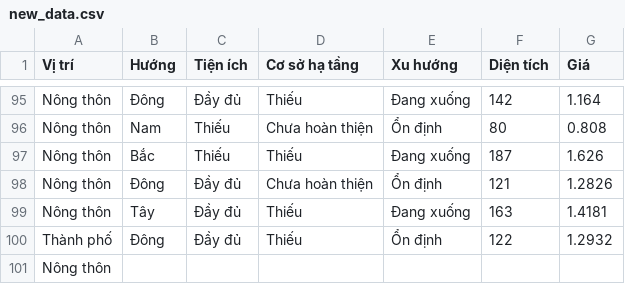
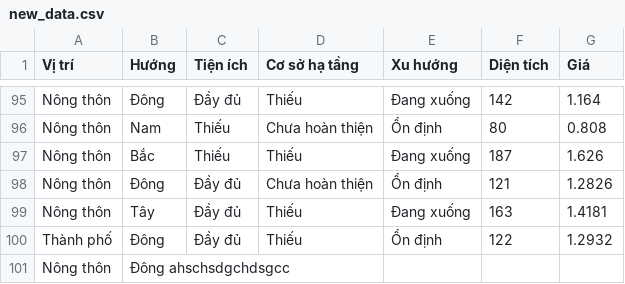
Before and after one commit to MinhHT211/Project-ML, a CSV file: new_data.csv, drawn as a sheet; only a part is shown, gaps mark what is left out.

Commit message:
test

```diff
--- a/new_data.csv
+++ b/new_data.csv
@@ -100,2 +100,2 @@ Nông thôn,Tây,Đầy đủ,Thiếu,Đang xuống,163,1.4181
 Thành phố,Đông,Đầy đủ,Thiếu,Ổn định,122,1.2932
-Nông thôn
+Nông thôn, Đông ahschsdgchdsgcc
```
